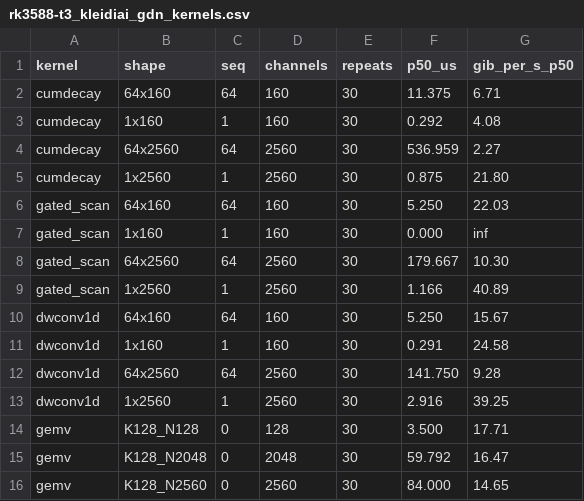
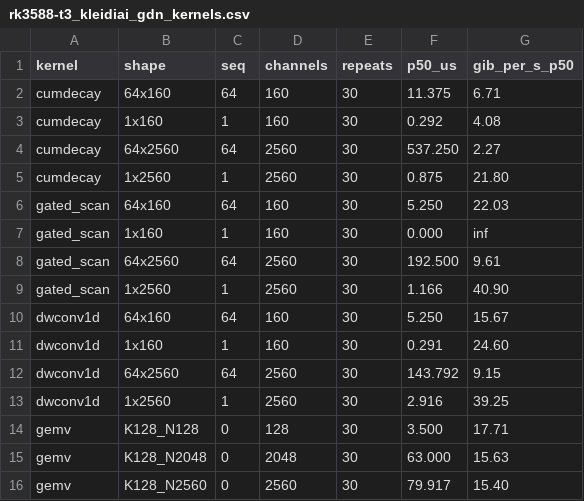
Before and after one commit to alexcasper/OrionsBelt, a CSV file: results/raw/kleidiai/rk3588-t3_kleidiai_gdn_kernels.csv, drawn as a sheet.

Commit message:
t3: re-run KleidiAI GDN kernel bench from clean tree (dirty=false provenance)

```diff
--- a/results/raw/kleidiai/rk3588-t3_kleidiai_gdn_kernels.csv
+++ b/results/raw/kleidiai/rk3588-t3_kleidiai_gdn_kernels.csv
@@ -3,3 +3,3 @@ cumdecay,64x160,64,160,30,11.375,6.71
 cumdecay,1x160,1,160,30,0.292,4.08
-cumdecay,64x2560,64,2560,30,536.959,2.27
+cumdecay,64x2560,64,2560,30,537.250,2.27
 cumdecay,1x2560,1,2560,30,0.875,21.80
@@ -7,10 +7,10 @@ gated_scan,64x160,64,160,30,5.250,22.03
 gated_scan,1x160,1,160,30,0.000,inf
-gated_scan,64x2560,64,2560,30,179.667,10.30
-gated_scan,1x2560,1,2560,30,1.166,40.89
+gated_scan,64x2560,64,2560,30,192.500,9.61
+gated_scan,1x2560,1,2560,30,1.166,40.90
 dwconv1d,64x160,64,160,30,5.250,15.67
-dwconv1d,1x160,1,160,30,0.291,24.58
-dwconv1d,64x2560,64,2560,30,141.750,9.28
+dwconv1d,1x160,1,160,30,0.291,24.60
+dwconv1d,64x2560,64,2560,30,143.792,9.15
 dwconv1d,1x2560,1,2560,30,2.916,39.25
 gemv,K128_N128,0,128,30,3.500,17.71
-gemv,K128_N2048,0,2048,30,59.792,16.47
-gemv,K128_N2560,0,2560,30,84.000,14.65
+gemv,K128_N2048,0,2048,30,63.000,15.63
+gemv,K128_N2560,0,2560,30,79.917,15.40
```
Also changed, not shown: 3 other files.
